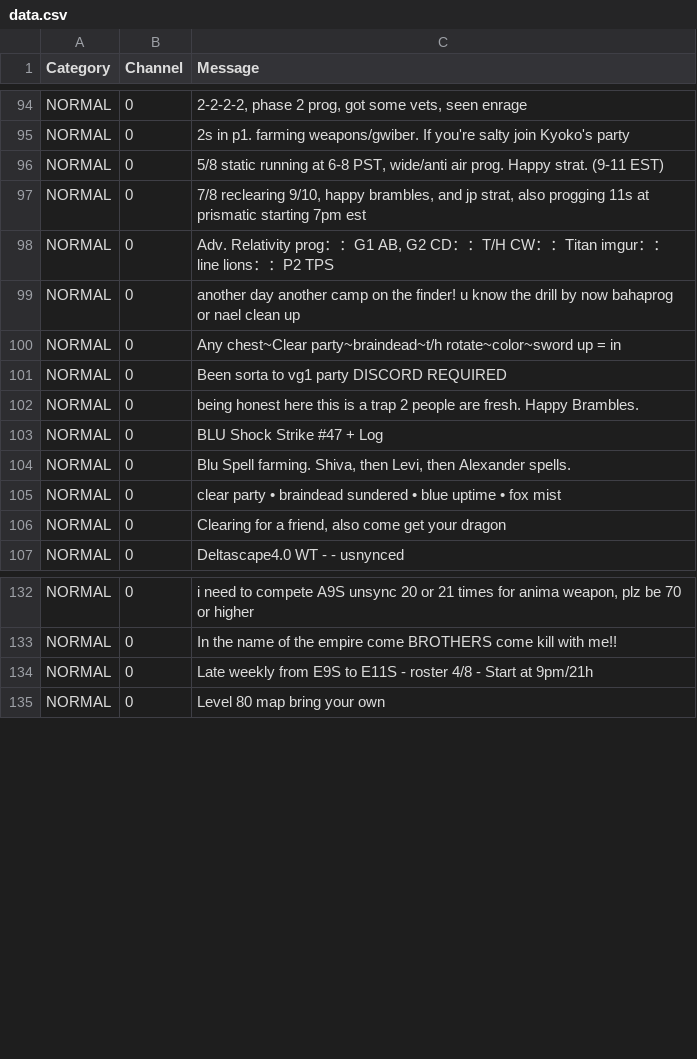
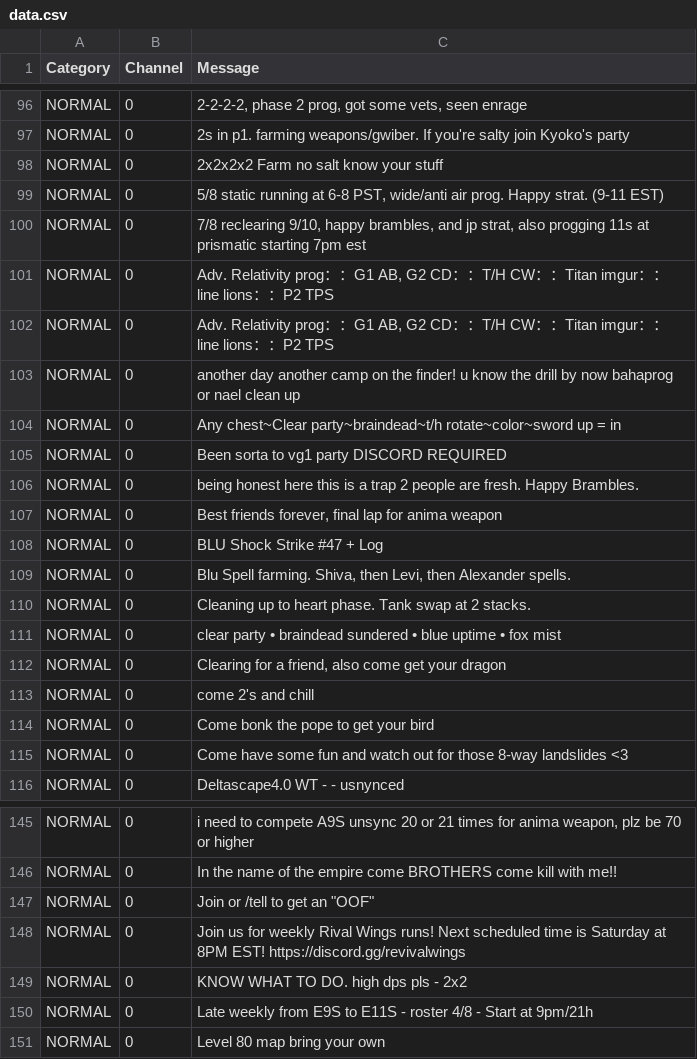
Before and after one commit to kalilistic/NoSoliciting, a CSV file: NoSoliciting.Trainer/data.csv, drawn as a sheet; only a part is shown, gaps mark what is left out; the diff covers the shown part only.

Commit message:
feat(data): more reports

```diff
--- a/NoSoliciting.Trainer/data.csv
+++ b/NoSoliciting.Trainer/data.csv
@@ -95,2 +97,3 @@ NORMAL,0,"2-2-2-2, phase 2 prog, got some vets, seen enrage"
 NORMAL,0,2s in p1. farming weapons/gwiber. If you're salty join Kyoko's party
+NORMAL,0,2x2x2x2 Farm no salt know your stuff
 NORMAL,0,"5/8 static running at 6-8 PST, wide/anti air prog. Happy strat. (9-11 EST)"
@@ -98,2 +101,3 @@ NORMAL,0,"7/8 reclearing 9/10, happy brambles, and jp strat, also progging 11s a
 NORMAL,0,"Adv. Relativity prog：：G1 AB, G2 CD：：T/H CW：：Titan imgur：：line lions：：P2 TPS"
+NORMAL,0,"Adv. Relativity prog：：G1 AB, G2 CD：：T/H CW：：Titan imgur：：line lions：：P2 TPS"
 NORMAL,0,another day another camp on the finder! u know the drill by now bahaprog or nael clean up
@@ -102,6 +106,11 @@ NORMAL,0,Been sorta to vg1 party  DISCORD REQUIRED
 NORMAL,0,being honest here this is a trap 2 people are fresh. Happy Brambles.
+NORMAL,0,"Best friends forever, final lap for anima weapon"
 NORMAL,0,BLU Shock Strike #47 + Log
 NORMAL,0,"Blu Spell farming. Shiva, then Levi, then Alexander spells."
+NORMAL,0,Cleaning up to heart phase. Tank swap at 2 stacks.
 NORMAL,0,clear party • braindead sundered • blue uptime • fox mist
 NORMAL,0,"Clearing for a friend, also come get your dragon "
+NORMAL,0,come 2's and chill
+NORMAL,0,Come bonk the pope to get your bird
+NORMAL,0,Come have some fun and watch out for those 8-way landslides <3
 NORMAL,0,Deltascape4.0 WT - - usnynced
@@ -133,2 +146,5 @@ NORMAL,0,"i need to compete A9S unsync 20 or 21 times for anima weapon, plz be 7
 NORMAL,0,In the name of the empire come BROTHERS come kill with me!!
+NORMAL,0,"Join or /tell to get an ""OOF"""
+NORMAL,0,Join us for weekly Rival Wings runs! Next scheduled time is Saturday at 8PM EST! https://discord.gg/revivalwings
+NORMAL,0,KNOW WHAT TO DO. high dps pls - 2x2
 NORMAL,0,Late weekly from E9S to E11S - roster 4/8 - Start at 9pm/21h
```
Also changed, not shown: 27 added rows elsewhere in this file.
